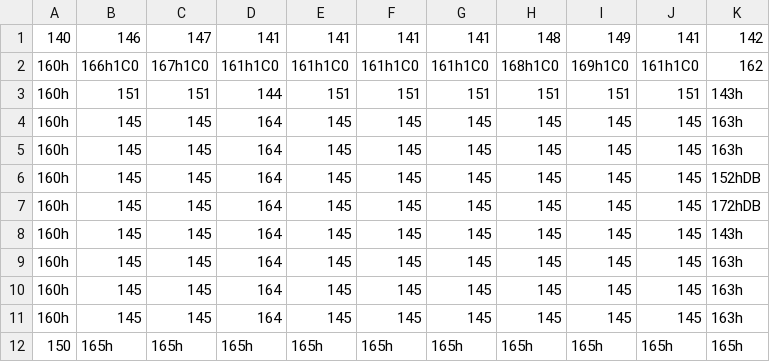
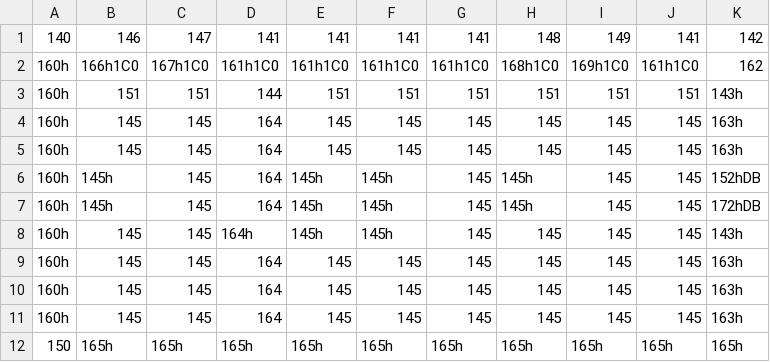
Before and after one commit to ilunnie/Marcos-X-Machine, a CSV file: src/Area/SalaDigital.csv, drawn as a sheet.

```diff
--- a/src/Area/SalaDigital.csv
+++ b/src/Area/SalaDigital.csv
@@ -5,5 +5,5 @@
 160h,145,145,164,145,145,145,145,145,145,163h
-160h,145,145,164,145,145,145,145,145,145,152hDB
-160h,145,145,164,145,145,145,145,145,145,172hDB
-160h,145,145,164,145,145,145,145,145,145,143h
+160h,145h,145,164,145h,145h,145,145h,145,145,152hDB
+160h,145h,145,164,145h,145h,145,145h,145,145,172hDB
+160h,145,145,164h,145h,145h,145,145,145,145,143h
 160h,145,145,164,145,145,145,145,145,145,163h
```
Also changed, not shown: 5 other files.
